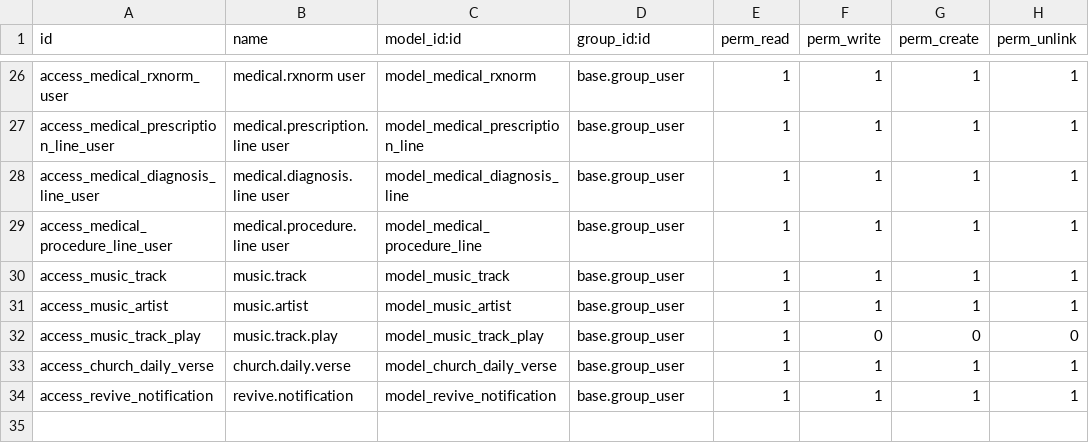
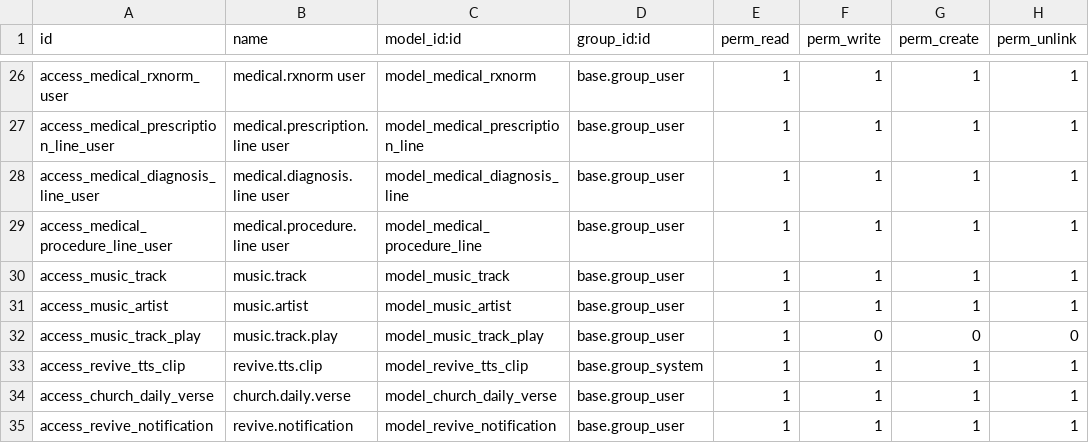
Before and after one commit to younisonisaias-ai/Christian-Revive, a CSV file: volunteer_and_donation_management/security/ir.model.access.csv, drawn as a sheet; only a part is shown, gaps mark what is left out; the diff names each change by its address in the sheet, - before the commit and + after, or states it on an @@ line.

```diff
--- a/volunteer_and_donation_management/security/ir.model.access.csv
+++ b/volunteer_and_donation_management/security/ir.model.access.csv
+row 33: access_revive_tts_clip | revive.tts.clip | model_revive_tts_clip | base.group_system | 1 | 1 | 1 | 1
```
Also changed, not shown: 5 other files.
